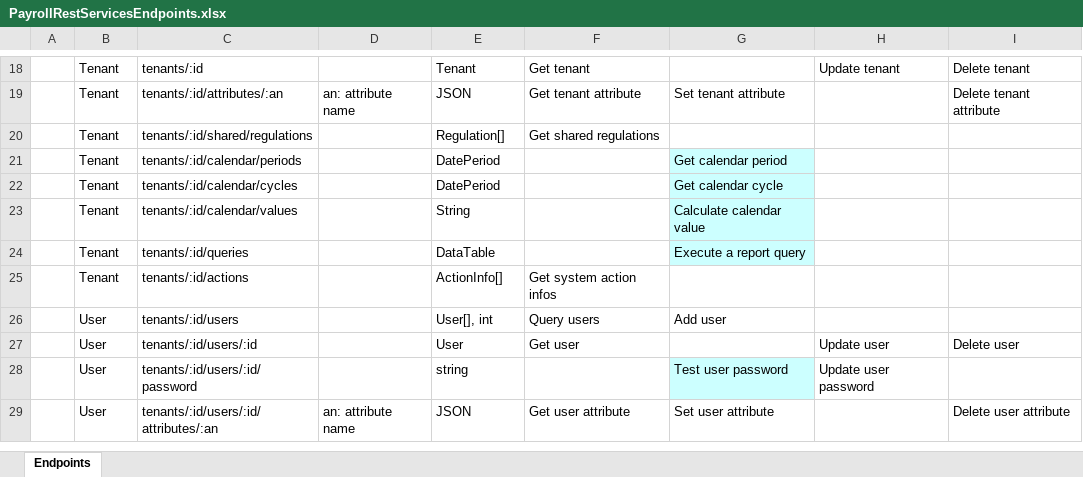
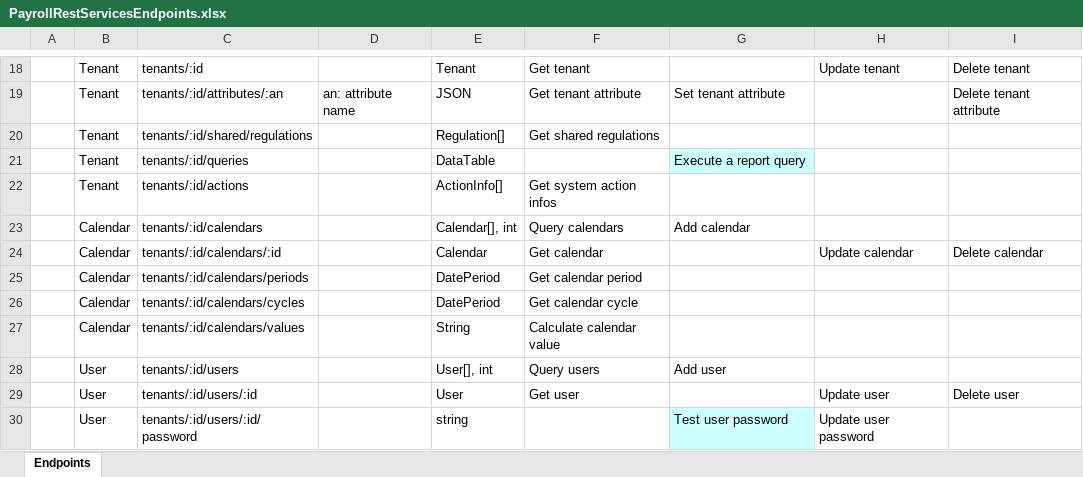
Before and after one commit to Payroll-Engine/PayrollEngine, an Excel workbook: docs/PayrollRestServicesEndpoints.xlsx, sheet Endpoints, drawn as a sheet; only a part is shown, gaps mark what is left out; the shorter side is filled out with more unchanged rows; values as stored, in another font and other column widths than the file's, no borders; removed rows and columns are numbered as before the commit, all else as after; the diff names each change by its address in the sheet, - before the commit and + after, or states it on an @@ line.

Commit message:
refactored calendars

```diff
--- a/docs/PayrollRestServicesEndpoints.xlsx (sheet Endpoints)
+++ b/docs/PayrollRestServicesEndpoints.xlsx (sheet Endpoints)
-row 21:  | Tenant | tenants/:id/calendar/periods |  | DatePeriod |  | Get calendar period
-row 22:  | Tenant | tenants/:id/calendar/cycles |  | DatePeriod |  | Get calendar cycle
-row 23:  | Tenant | tenants/:id/calendar/values |  | String |  | Calculate calendar value
+row 23:  | Calendar | tenants/:id/calendars |  | Calendar[], int | Query calendars | Add calendar
+row 24:  | Calendar | tenants/:id/calendars/:id |  | Calendar | Get calendar |  | Update calendar | Delete calendar
+row 25:  | Calendar | tenants/:id/calendars/periods |  | DatePeriod | Get calendar period
+row 26:  | Calendar | tenants/:id/calendars/cycles |  | DatePeriod | Get calendar cycle
+row 27:  | Calendar | tenants/:id/calendars/values |  | String | Calculate calendar value
```
Also changed, not shown: 35 other files.
